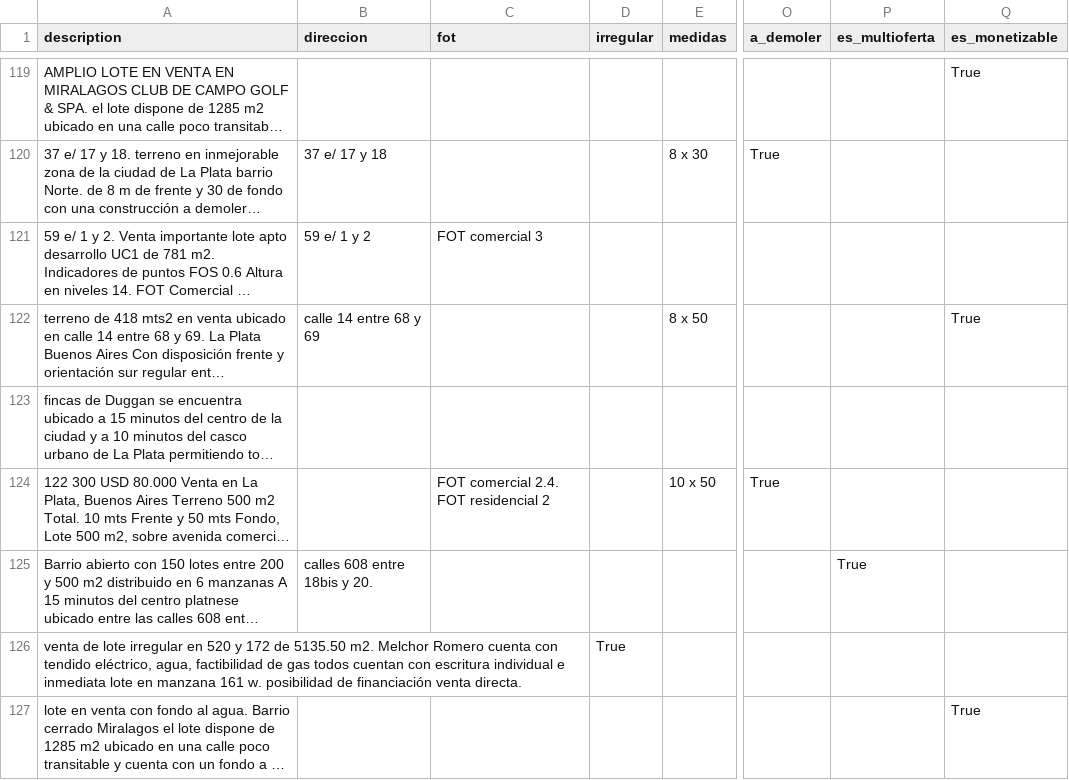
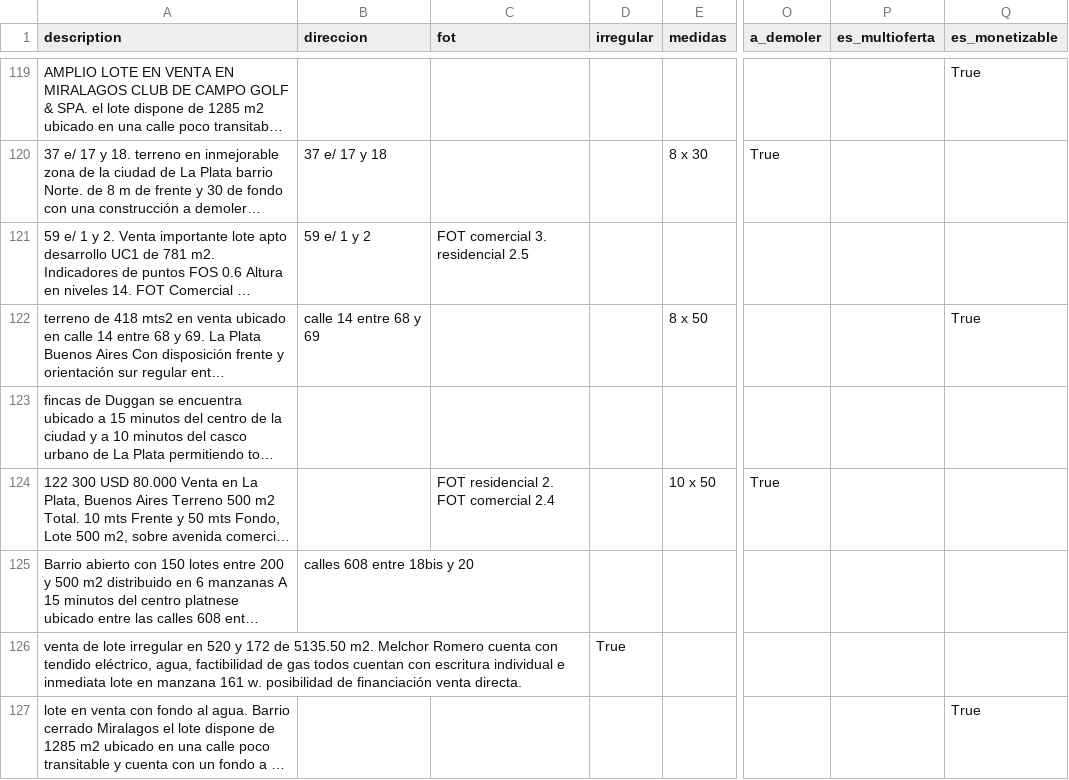
Before and after one commit to cientopolis/OVS-extractor-idis, a CSV file: output/rbm.csv, drawn as a sheet; only a part is shown, gaps mark what is left out; long unchanged cells end in …; the diff covers the shown part only; the diff names each change by its address in the sheet, - before the commit and + after, or states it on an @@ line.

Commit message:
add: multioferta sin terminar

```diff
--- a/output/rbm.csv
+++ b/output/rbm.csv
-C121 (fot): FOT comercial 3
+C121 (fot): FOT comercial 3. residencial 2.5
-C124 (fot): FOT comercial 2.4. FOT residencial 2
+C124 (fot): FOT residencial 2. FOT comercial 2.4
-B125 (direccion): calles 608 entre 18bis y 20.
+B125 (direccion): calles 608 entre 18bis y 20
-P125 (es_multioferta): True
+P125 (es_multioferta): (empty)
```
Also changed, not shown: 39 edited cells elsewhere in this file, 4 other files.
